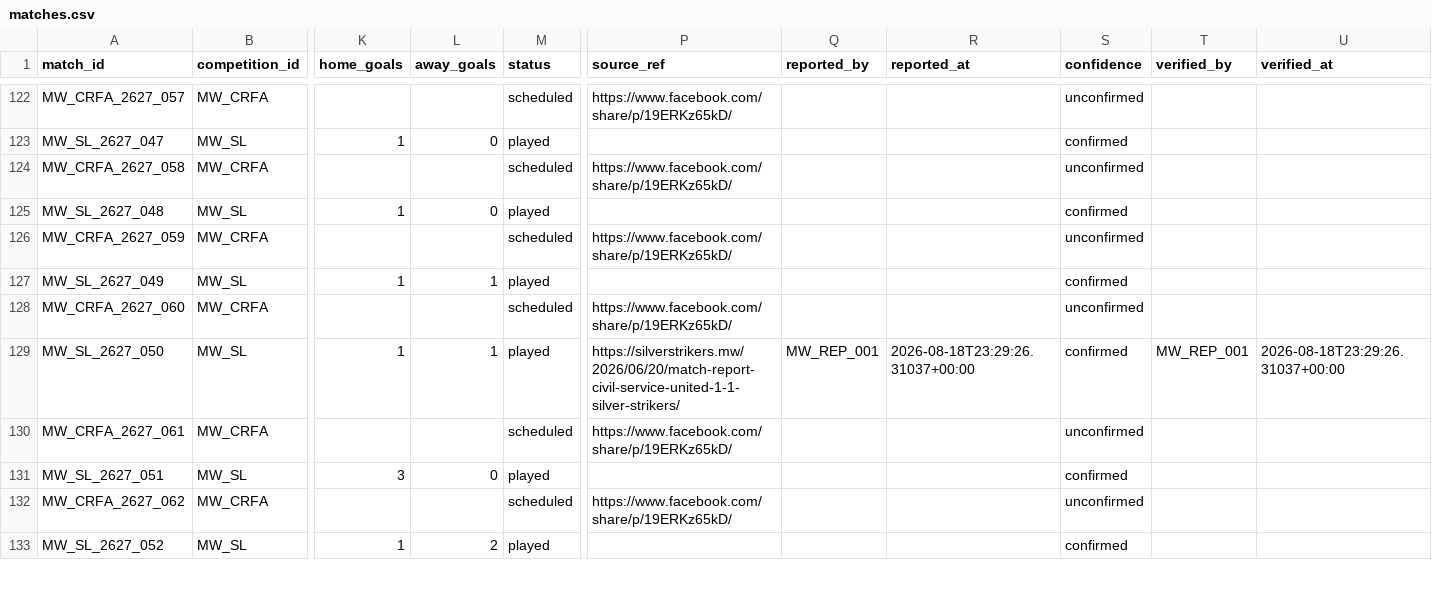
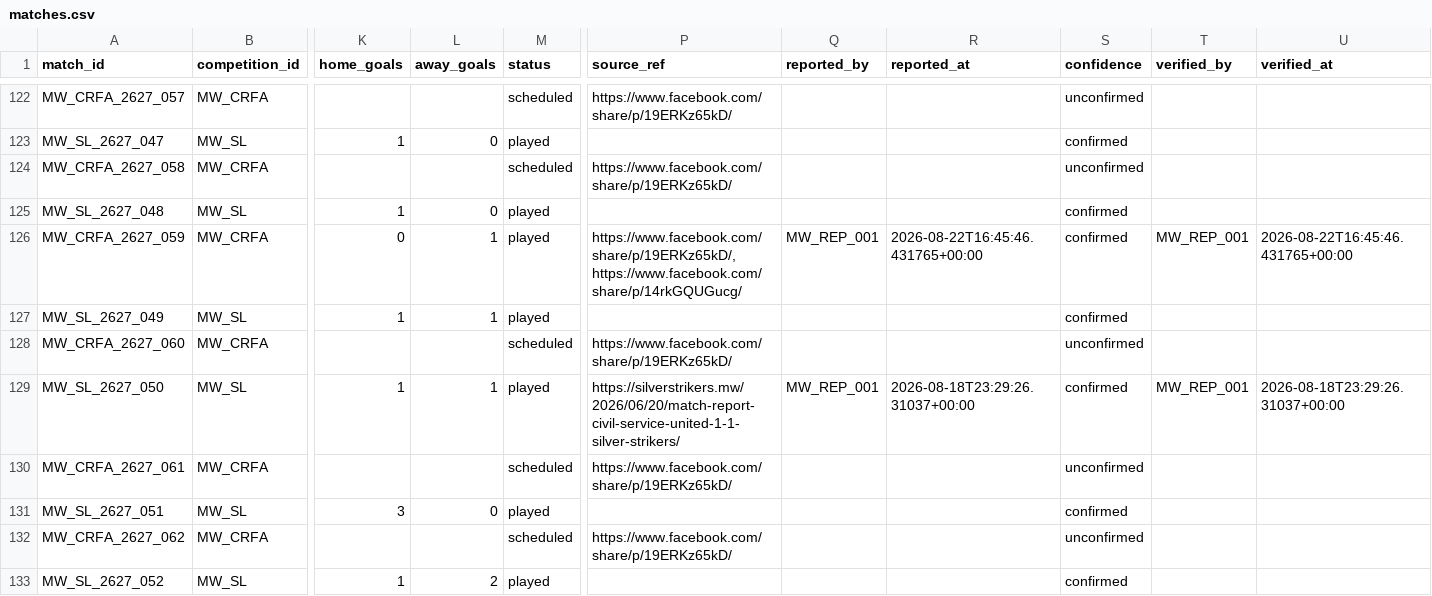
Before and after one commit to theboban5/fb-mw, a CSV file: data/canonical/matches.csv, drawn as a sheet; only a part is shown, gaps mark what is left out; the diff names each change by its address in the sheet, - before the commit and + after, or states it on an @@ line.

```diff
--- a/data/canonical/matches.csv
+++ b/data/canonical/matches.csv
-K126 (home_goals): (empty)
+K126 (home_goals): 0
-L126 (away_goals): (empty)
+L126 (away_goals): 1
-M126 (status): scheduled
+M126 (status): played
-P126 (source_ref): https://www.facebook.com/share/p/19ERKz65kD/
+P126 (source_ref): https://www.facebook.com/share/p/19ERKz65kD/, https://www.facebook.com/share/p/14rkGQUGucg/
-Q126 (reported_by): (empty)
+Q126 (reported_by): MW_REP_001
-R126 (reported_at): (empty)
+R126 (reported_at): 2026-08-22T16:45:46.431765+00:00
-S126 (confidence): unconfirmed
+S126 (confidence): confirmed
-T126 (verified_by): (empty)
+T126 (verified_by): MW_REP_001
-U126 (verified_at): (empty)
+U126 (verified_at): 2026-08-22T16:45:46.431765+00:00
```
